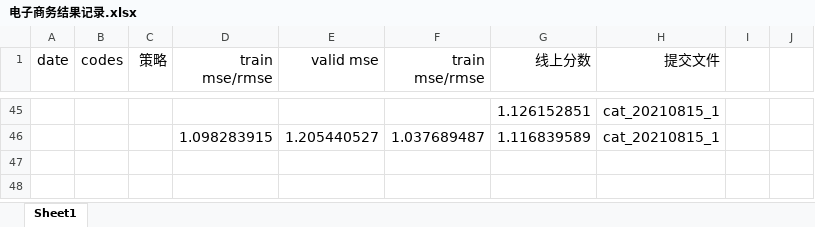
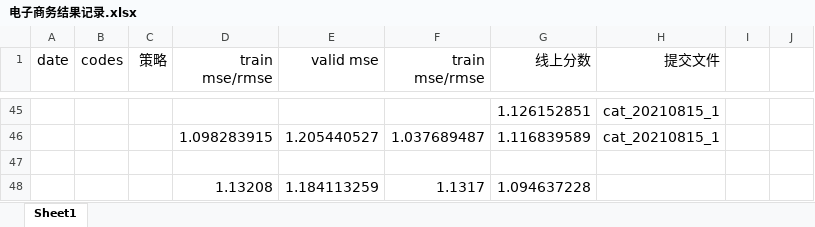
Before and after one commit to michaelzhouy/Competition, an Excel workbook: 16-AutoML/01-ECAA/电子商务结果记录.xlsx, sheet Sheet1, drawn as a sheet; only a part is shown, gaps mark what is left out; values as stored, in another font and other column widths than the file's, no borders; the diff names each change by its address in the sheet, - before the commit and + after, or states it on an @@ line.

Commit message:
Update 电子商务结果记录.xlsx

```diff
--- a/16-AutoML/01-ECAA/电子商务结果记录.xlsx (sheet Sheet1)
+++ b/16-AutoML/01-ECAA/电子商务结果记录.xlsx (sheet Sheet1)
+row 47: (empty)
+row 48:  |  |  | 1.13208 | 1.184113259 | 1.1317 | 1.094637228
```
